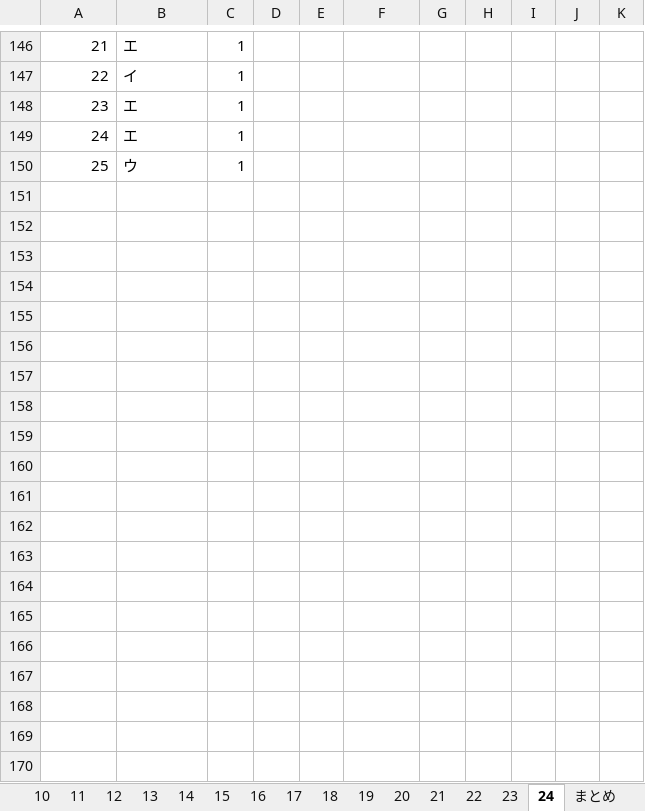
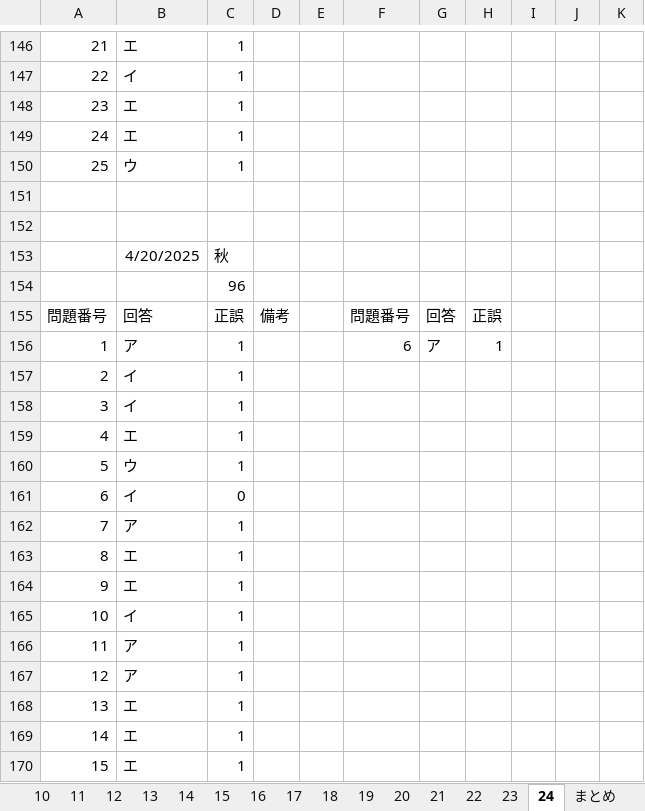
Before and after one commit to Shinichi0713/security_specialist, an Excel workbook: 2025/past_problems/past_problems_am2.xlsx, sheet 24, drawn as a sheet; only a part is shown, gaps mark what is left out; values as stored, in another font and other column widths than the file's, no borders; the diff covers the shown part only; the diff names each change by its address in the sheet, - before the commit and + after, or states it on an @@ line.

Commit message:
up

```diff
--- a/2025/past_problems/past_problems_am2.xlsx (sheet 24)
+++ b/2025/past_problems/past_problems_am2.xlsx (sheet 24)
+row 151: (empty)
+row 152: (empty)
+row 153:  | 4/20/2025 | 秋
+row 154:  |  | 96
+row 155: 問題番号 | 回答 | 正誤 | 備考 |  | 問題番号 | 回答 | 正誤
+row 156: 1 | ア | 1 |  |  | 6 | ア | 1
+row 157: 2 | イ | 1
+row 158: 3 | イ | 1
+row 159: 4 | エ | 1
+row 160: 5 | ウ | 1
+row 161: 6 | イ | 0
+row 162: 7 | ア | 1
+row 163: 8 | エ | 1
+row 164: 9 | エ | 1
+row 165: 10 | イ | 1
+row 166: 11 | ア | 1
+row 167: 12 | ア | 1
+row 168: 13 | エ | 1
+row 169: 14 | エ | 1
+row 170: 15 | エ | 1
```
Also changed, not shown: 10 added rows elsewhere in this sheet.
